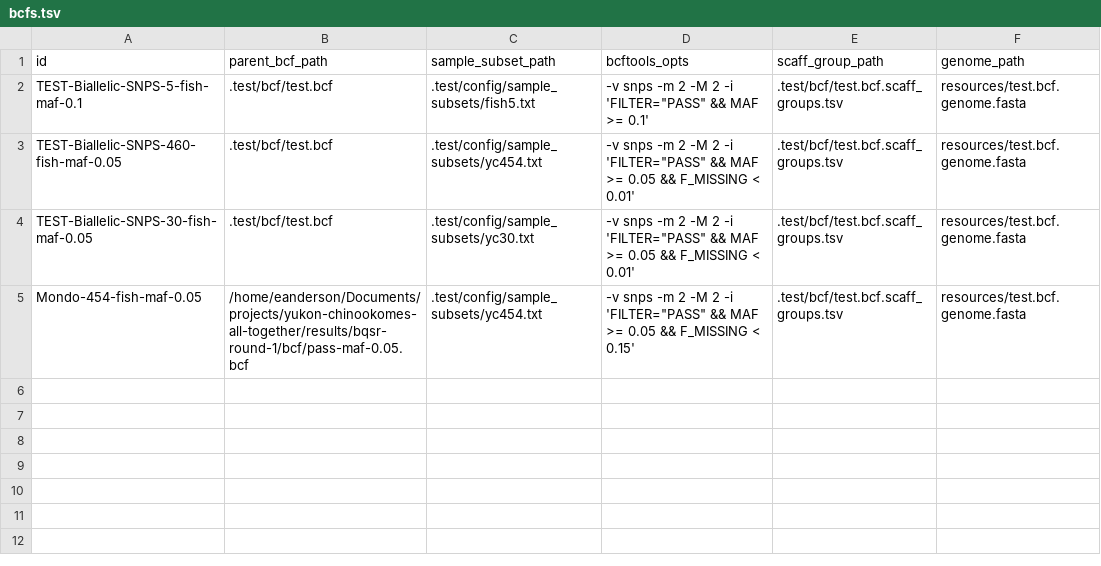
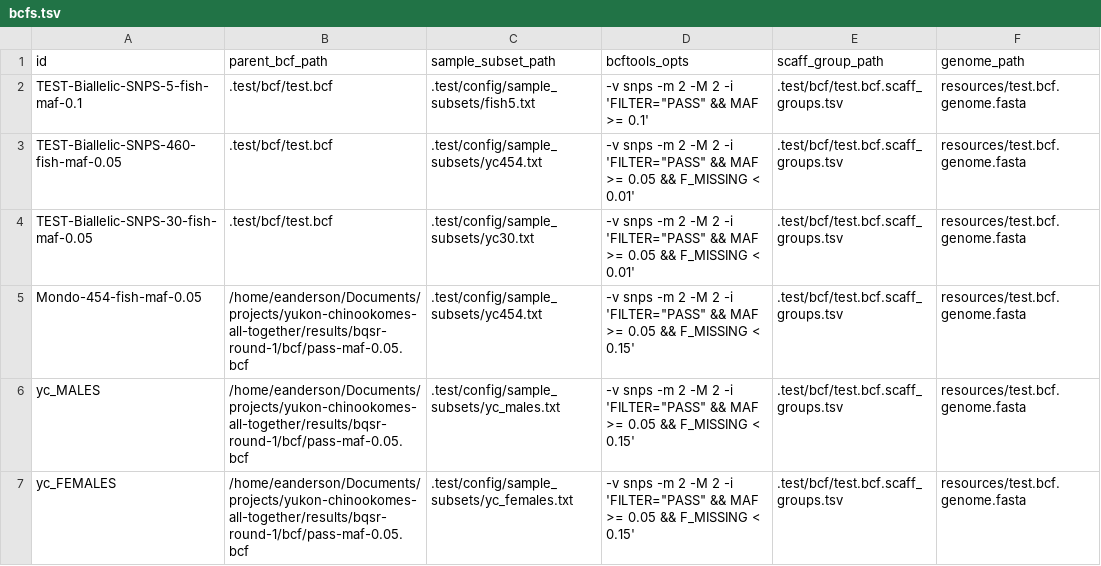
Before and after one commit to eriqande/mega-post-bcf-exploratory-snakeflows, a TSV file: .test/config/bcfs.tsv, drawn as a sheet.

Commit message:
Add stuff for YC males and females separately

```diff
--- a/.test/config/bcfs.tsv
+++ b/.test/config/bcfs.tsv
@@ -5 +5,3 @@ TEST-Biallelic-SNPS-30-fish-maf-0.05	.test/bcf/test.bcf	.test/config/sample_subs
 Mondo-454-fish-maf-0.05	/home/eanderson/Documents/projects/yukon-chinookomes-all-together/results/bqsr-round-1/bcf/pass-maf-0.05.bcf	.test/config/sample_subsets/yc454.txt	-v snps -m 2 -M 2 -i 'FILTER="PASS" && MAF >= 0.05 && F_MISSING < 0.15'	.test/bcf/test.bcf.scaff_groups.tsv	resources/test.bcf.genome.fasta
+yc_MALES	/home/eanderson/Documents/projects/yukon-chinookomes-all-together/results/bqsr-round-1/bcf/pass-maf-0.05.bcf	.test/config/sample_subsets/yc_males.txt	-v snps -m 2 -M 2 -i 'FILTER="PASS" && MAF >= 0.05 && F_MISSING < 0.15'	.test/bcf/test.bcf.scaff_groups.tsv	resources/test.bcf.genome.fasta
+yc_FEMALES	/home/eanderson/Documents/projects/yukon-chinookomes-all-together/results/bqsr-round-1/bcf/pass-maf-0.05.bcf	.test/config/sample_subsets/yc_females.txt	-v snps -m 2 -M 2 -i 'FILTER="PASS" && MAF >= 0.05 && F_MISSING < 0.15'	.test/bcf/test.bcf.scaff_groups.tsv	resources/test.bcf.genome.fasta
```
Also changed, not shown: 2 other files.
